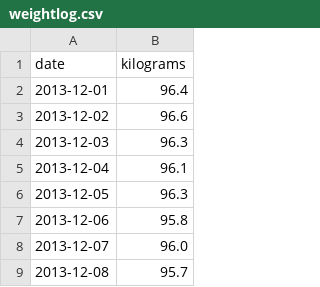
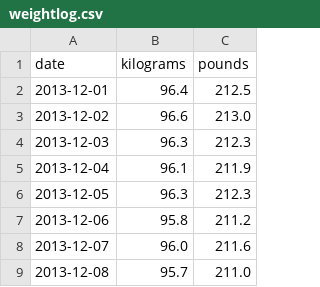
Before and after one commit to kdankov/weightlog, a CSV file: data/weightlog.csv, drawn as a sheet; only a part is shown; the diff covers the shown part only; the diff names each change by its address in the sheet, - before the commit and + after, or states it on an @@ line.

Commit message:
Real data added

```diff
--- a/data/weightlog.csv
+++ b/data/weightlog.csv
+column C (pounds), rows 2-9: 212.5 | 213.0 | 212.3 | 211.9 | 212.3 | 211.2 | 211.6 | 211.0
```
Also changed, not shown: 38 added rows elsewhere in this file.
